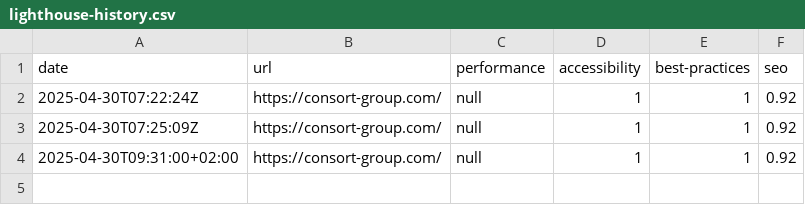
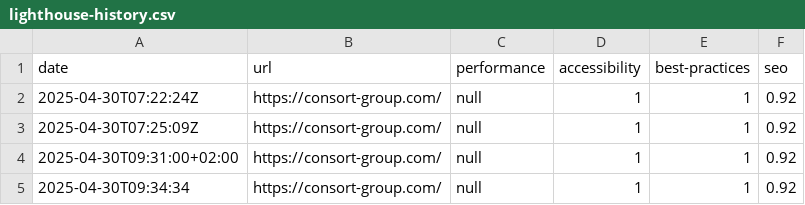
Before and after one commit to ConsortGroup-GitHub/lighthouse-automation, a CSV file: lighthouse-history.csv, drawn as a sheet.

```diff
--- a/lighthouse-history.csv
+++ b/lighthouse-history.csv
@@ -4 +4,2 @@ date,url,performance,accessibility,best-practices,seo
 2025-04-30T09:31:00+02:00,https://consort-group.com/,null,1,1,0.92
+2025-04-30T09:34:34,https://consort-group.com/,null,1,1,0.92
```
